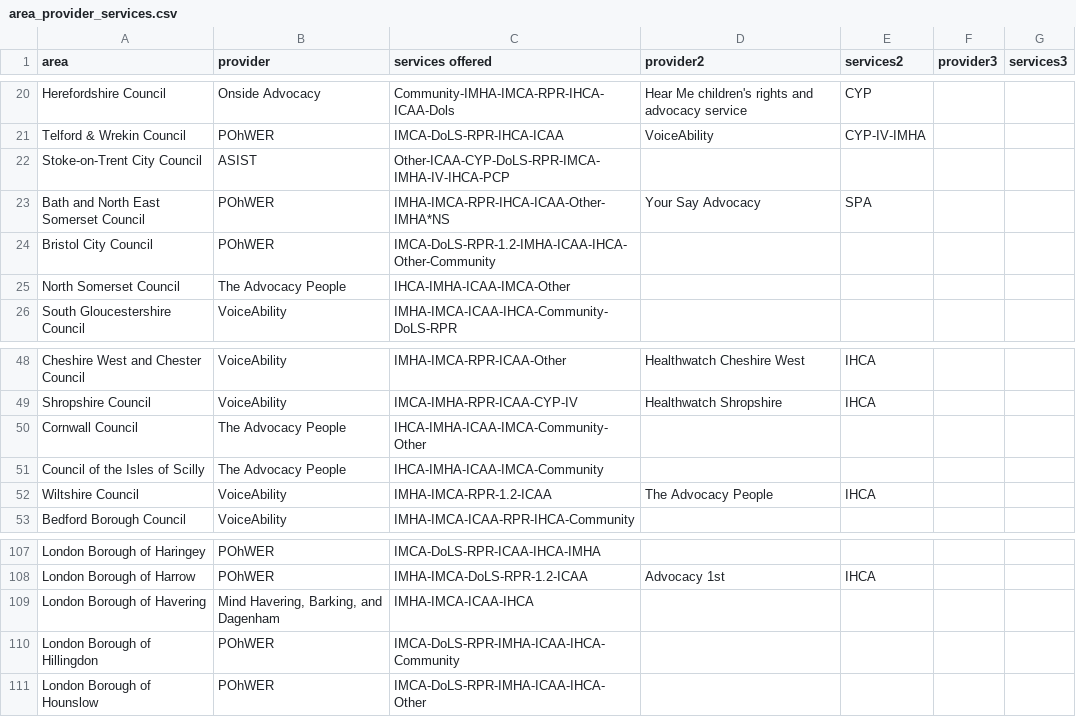
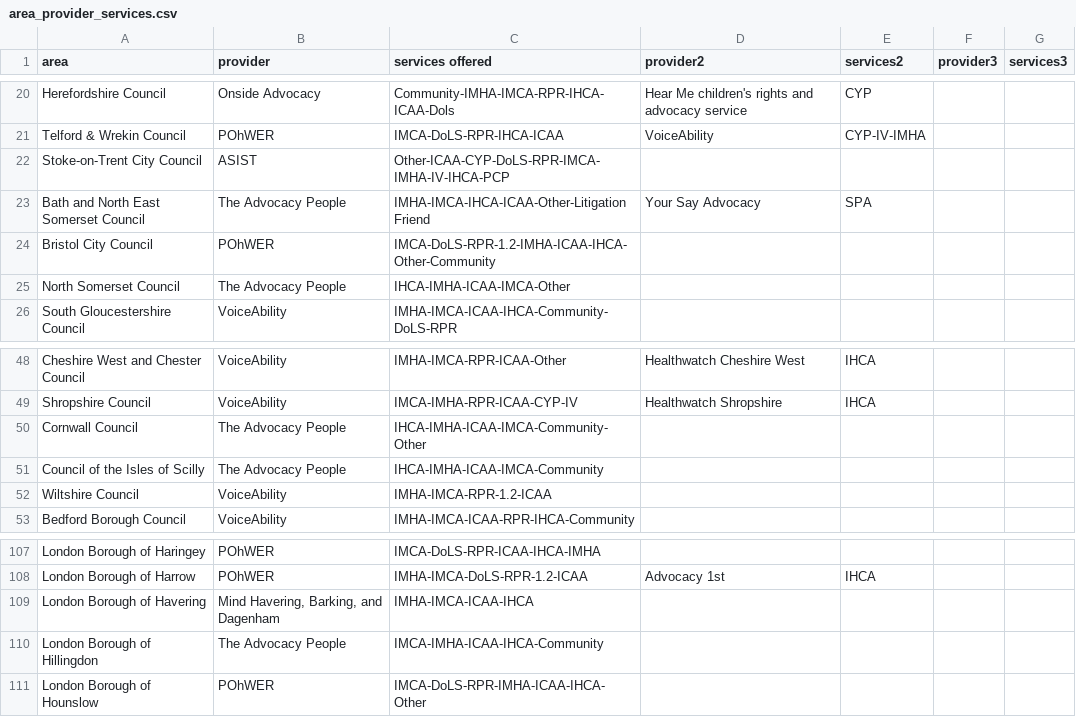
Before and after one commit to beawitcht/advocacy-finder, a CSV file: area_provider_services.csv, drawn as a sheet; only a part is shown, gaps mark what is left out.

Commit message:
update services
provider change

```diff
--- a/area_provider_services.csv
+++ b/area_provider_services.csv
@@ -22,3 +22,3 @@ Telford & Wrekin Council,POhWER,IMCA-DoLS-RPR-IHCA-ICAA,VoiceAbility,CYP-IV-IMHA
 Stoke-on-Trent City Council,ASIST,Other-ICAA-CYP-DoLS-RPR-IMCA-IMHA-IV-IHCA-PCP,,,,
-Bath and North East Somerset Council,POhWER,IMHA-IMCA-RPR-IHCA-ICAA-Other-IMHA*NS,Your Say Advocacy,SPA,,
+Bath and North East Somerset Council,The Advocacy People,IMHA-IMCA-IHCA-ICAA-Other-Litigation Friend,Your Say Advocacy,SPA,,
 Bristol City Council,POhWER,IMCA-DoLS-RPR-1.2-IMHA-ICAA-IHCA-Other-Community,,,,
@@ -51,3 +51,3 @@ Cornwall Council,The Advocacy People,IHCA-IMHA-ICAA-IMCA-Community-Other,,,,
 Council of the Isles of Scilly,The Advocacy People,IHCA-IMHA-ICAA-IMCA-Community,,,,
-Wiltshire Council,VoiceAbility,IMHA-IMCA-RPR-1.2-ICAA,The Advocacy People,IHCA,,
+Wiltshire Council,VoiceAbility,IMHA-IMCA-RPR-1.2-ICAA,,,,
 Bedford Borough Council,VoiceAbility,IMHA-IMCA-ICAA-RPR-IHCA-Community,,,,
@@ -109,3 +109,3 @@ London Borough of Harrow,POhWER,IMHA-IMCA-DoLS-RPR-1.2-ICAA,Advocacy 1st,IHCA,,
 London Borough of Havering,"Mind Havering, Barking, and Dagenham",IMHA-IMCA-ICAA-IHCA,,,,
-London Borough of Hillingdon,POhWER,IMCA-DoLS-RPR-IMHA-ICAA-IHCA-Community,,,,
+London Borough of Hillingdon,The Advocacy People,IMCA-IMHA-ICAA-IHCA-Community,,,,
 London Borough of Hounslow,POhWER,IMCA-DoLS-RPR-IMHA-ICAA-IHCA-Other,,,,
```
